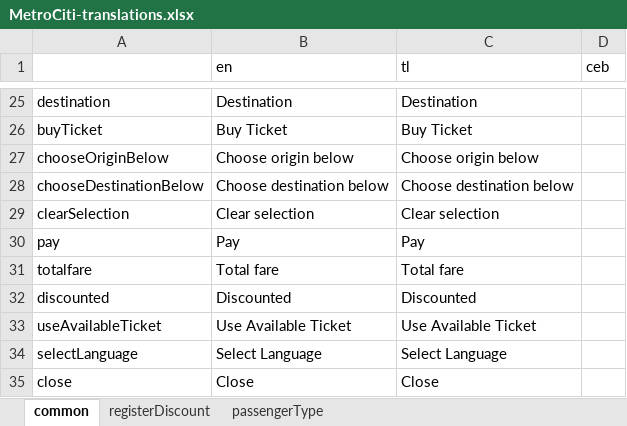
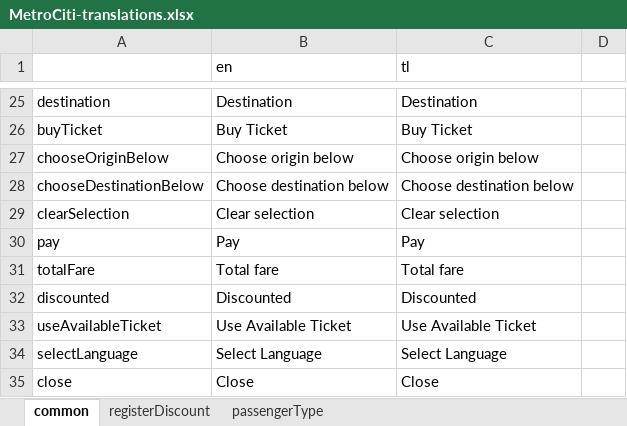
Before and after one commit to adriane-macer/tools, an Excel workbook: MetroCiti-translations.xlsx, sheet common, drawn as a sheet; only a part is shown, gaps mark what is left out; values as stored, in another font and other column widths than the file's, no borders; the diff names each change by its address in the sheet, - before the commit and + after, or states it on an @@ line.

Commit message:
different translation types and append to json

```diff
--- a/MetroCiti-translations.xlsx (sheet common)
+++ b/MetroCiti-translations.xlsx (sheet common)
-D1: ceb
+D1: (empty)
-A31: totalfare
+A31: totalFare
```
Also changed, not shown: sheet registerDiscount, 1 other file.
